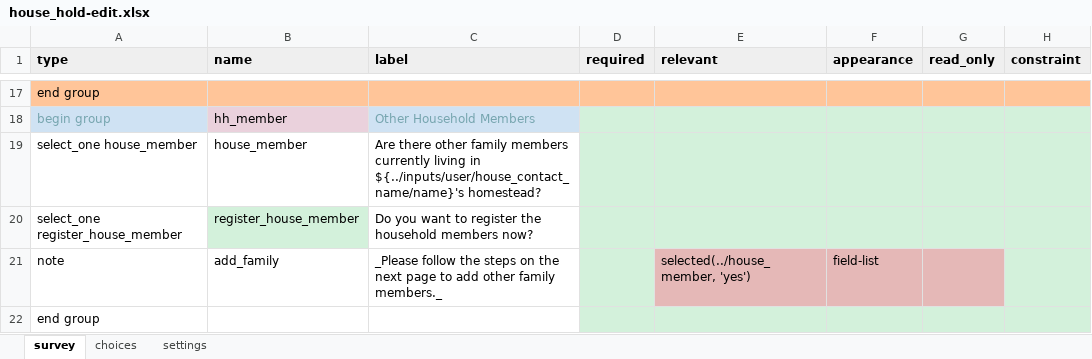
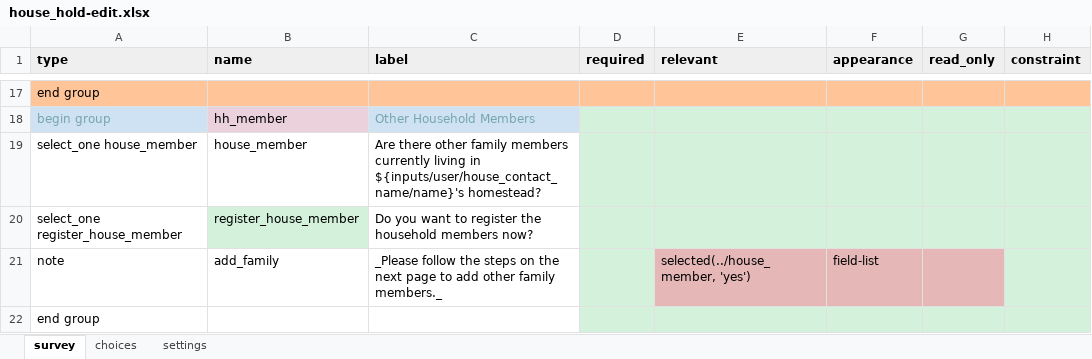
Before and after one commit to oyierp/community-testing-config-test, an Excel workbook: forms/contact/house_hold-edit.xlsx, sheet survey, drawn as a sheet; only a part is shown, gaps mark what is left out; values as stored, in another font and other column widths than the file's, no borders; conditional formats not drawn; the diff names each change by its address in the sheet, - before the commit and + after, or states it on an @@ line.

```diff
--- a/forms/contact/house_hold-edit.xlsx (sheet survey)
+++ b/forms/contact/house_hold-edit.xlsx (sheet survey)
-C19 (label): …living in ${../inputs/user/house_contact_name/name}'s homestead?
+C19 (label): …living in ${inputs/user/house_contact_name/name}'s homestead?
```
Also changed, not shown: sheet settings, forms/contact/house_hold-create.xlsx.
